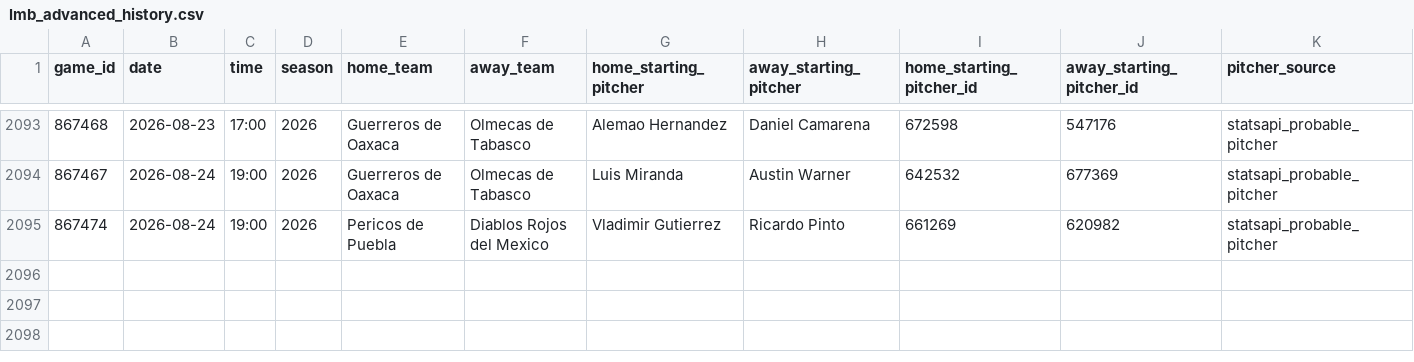
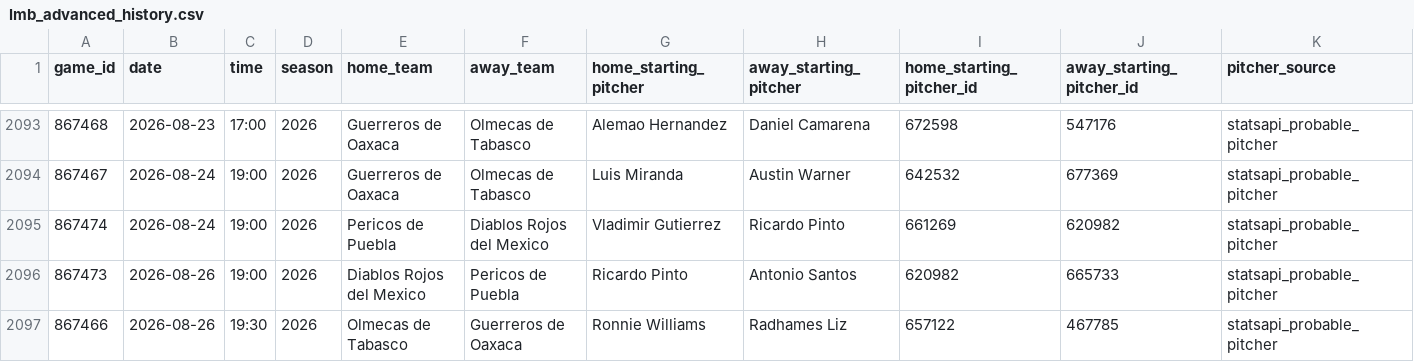
Before and after one commit to emilioandrade0/PickGOLD, a CSV file: src/data/lmb/raw/lmb_advanced_history.csv, drawn as a sheet; only a part is shown, gaps mark what is left out; rows hold the shown columns only; the diff names each change by its address in the sheet, - before the commit and + after, or states it on an @@ line.

```diff
--- a/src/data/lmb/raw/lmb_advanced_history.csv
+++ b/src/data/lmb/raw/lmb_advanced_history.csv
+row 2096: 867473 | 2026-08-26 | 19:00 | 2026 | Diablos Rojos del Mexico | Pericos de Puebla | Ricardo Pinto | Antonio Santos | 620982 | 665733 | statsapi_probable_pitcher
+row 2097: 867466 | 2026-08-26 | 19:30 | 2026 | Olmecas de Tabasco | Guerreros de Oaxaca | Ronnie Williams | Radhames Liz | 657122 | 467785 | statsapi_probable_pitcher
```
Also changed, not shown: src/data/kbo/raw/kbo_advanced_history.csv, src/data/lmb/raw/lmb_upcoming_schedule.csv, 49 other files.
